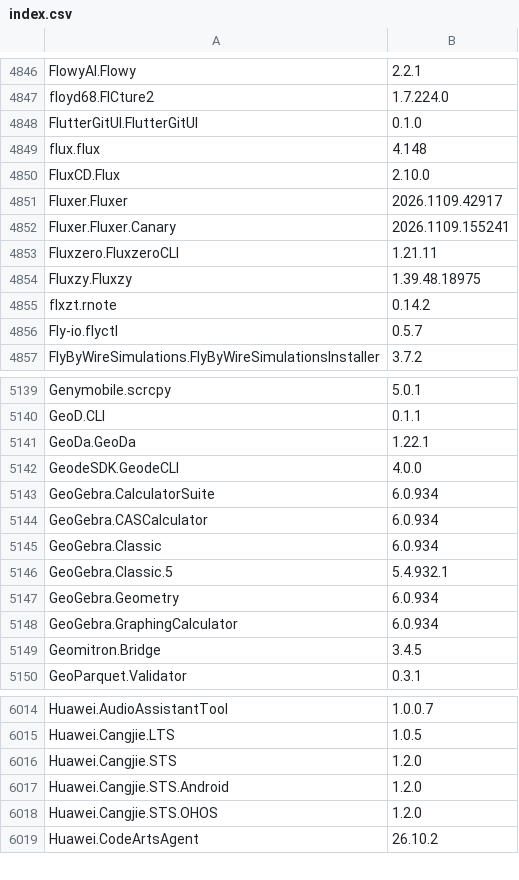
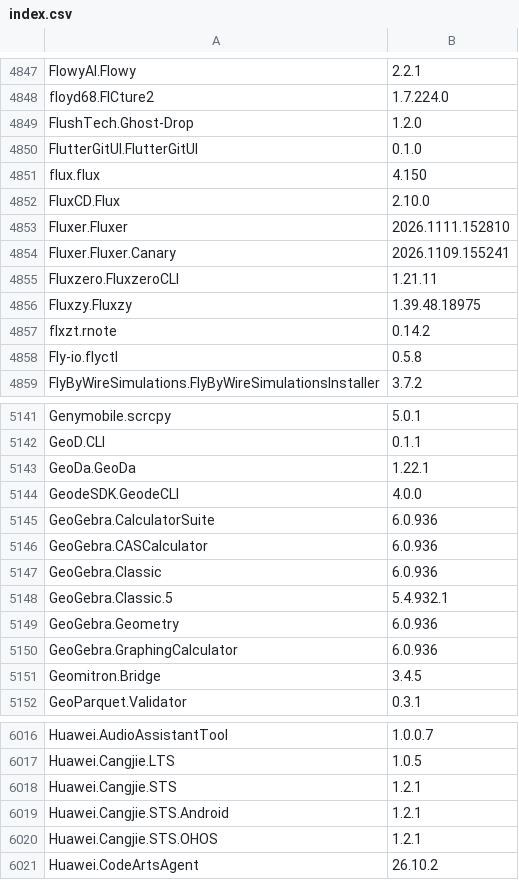
Before and after one commit to NakanoSanku/winget-pkgs-index, a CSV file: index.csv, drawn as a sheet; only a part is shown, gaps mark what is left out; the diff covers the shown part only.

```diff
--- a/index.csv
+++ b/index.csv
@@ -4847,6 +4848,7 @@
 "floyd68.FICture2","1.7.224.0"
+"FlushTech.Ghost-Drop","1.2.0"
 "FlutterGitUI.FlutterGitUI","0.1.0"
-"flux.flux","4.148"
+"flux.flux","4.150"
 "FluxCD.Flux","2.10.0"
-"Fluxer.Fluxer","2026.1109.42917"
+"Fluxer.Fluxer","2026.1111.152810"
 "Fluxer.Fluxer.Canary","2026.1109.155241"
@@ -4855,3 +4857,3 @@
 "flxzt.rnote","0.14.2"
-"Fly-io.flyctl","0.5.7"
+"Fly-io.flyctl","0.5.8"
 "FlyByWireSimulations.FlyByWireSimulationsInstaller","3.7.2"
@@ -5142,8 +5144,8 @@
 "GeodeSDK.GeodeCLI","4.0.0"
-"GeoGebra.CalculatorSuite","6.0.934"
-"GeoGebra.CASCalculator","6.0.934"
-"GeoGebra.Classic","6.0.934"
+"GeoGebra.CalculatorSuite","6.0.936"
+"GeoGebra.CASCalculator","6.0.936"
+"GeoGebra.Classic","6.0.936"
 "GeoGebra.Classic.5","5.4.932.1"
-"GeoGebra.Geometry","6.0.934"
-"GeoGebra.GraphingCalculator","6.0.934"
+"GeoGebra.Geometry","6.0.936"
+"GeoGebra.GraphingCalculator","6.0.936"
 "Geomitron.Bridge","3.4.5"
@@ -6015,5 +6017,5 @@
 "Huawei.Cangjie.LTS","1.0.5"
-"Huawei.Cangjie.STS","1.2.0"
-"Huawei.Cangjie.STS.Android","1.2.0"
-"Huawei.Cangjie.STS.OHOS","1.2.0"
+"Huawei.Cangjie.STS","1.2.1"
+"Huawei.Cangjie.STS.Android","1.2.1"
+"Huawei.Cangjie.STS.OHOS","1.2.1"
 "Huawei.CodeArtsAgent","26.10.2"
```
Also changed, not shown: 1 added row and 147 edited cells elsewhere in this file, 3 other files.
